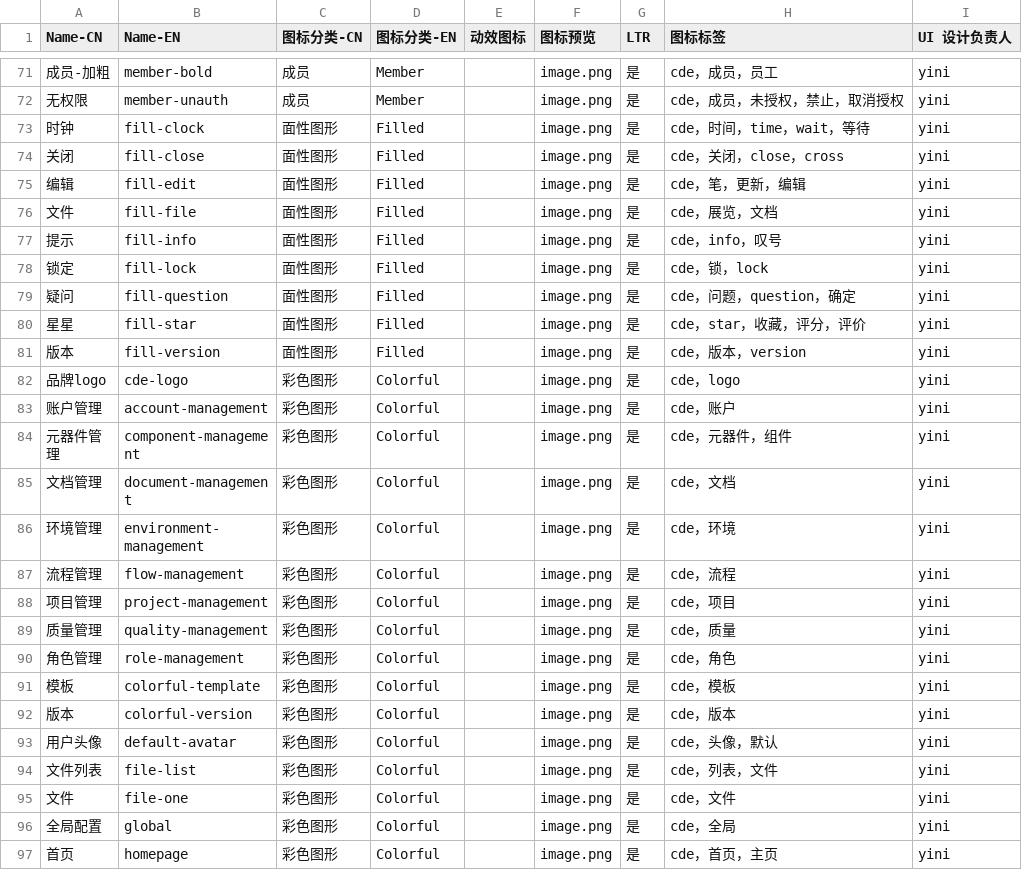
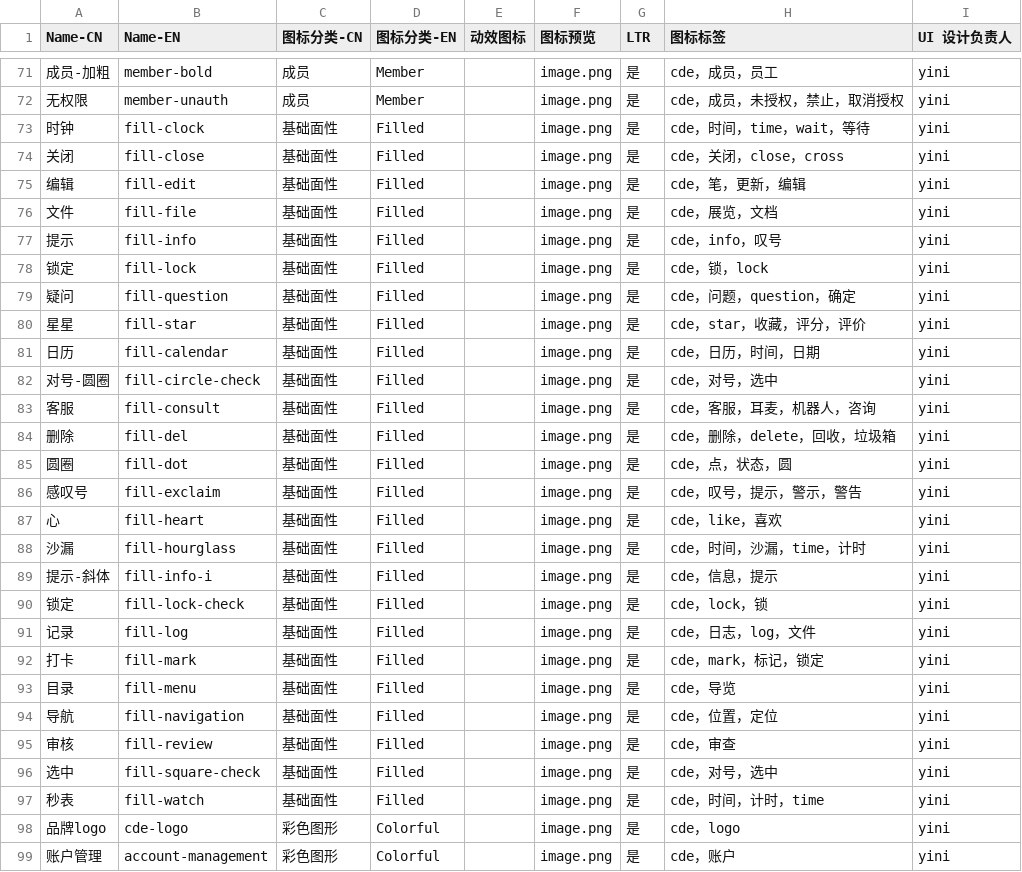
Before and after one commit to bingling0084/icons-docs, a CSV file: packages/components/source/db.csv, drawn as a sheet; only a part is shown, gaps mark what is left out; the shorter side is filled out with more unchanged rows; addresses are those after the commit; the diff covers the shown part only; the diff names each change by its address in the sheet, - before the commit and + after, or states it on an @@ line.

Commit message:
feat: 面性图形

```diff
--- a/packages/components/source/db.csv
+++ b/packages/components/source/db.csv
-C73:C80 (图标分类-CN): 面性图形
+C73:C80 (图标分类-CN): 基础面性
+row 81: 日历 | fill-calendar | 基础面性 | Filled |  | image.png | 是 | cde，日历，时间，日期 | yini
+row 82: 对号-圆圈 | fill-circle-check | 基础面性 | Filled |  | image.png | 是 | cde，对号，选中 | yini
+row 83: 客服 | fill-consult | 基础面性 | Filled |  | image.png | 是 | cde，客服，耳麦，机器人，咨询 | yini
+row 84: 删除 | fill-del | 基础面性 | Filled |  | image.png | 是 | cde，删除，delete，回收，垃圾箱 | yini
+row 85: 圆圈 | fill-dot | 基础面性 | Filled |  | image.png | 是 | cde，点，状态，圆 | yini
+row 86: 感叹号 | fill-exclaim | 基础面性 | Filled |  | image.png | 是 | cde，叹号，提示，警示，警告 | yini
+row 87: 心 | fill-heart | 基础面性 | Filled |  | image.png | 是 | cde，like，喜欢 | yini
+row 88: 沙漏 | fill-hourglass | 基础面性 | Filled |  | image.png | 是 | cde，时间，沙漏，time，计时 | yini
+row 89: 提示-斜体 | fill-info-i | 基础面性 | Filled |  | image.png | 是 | cde，信息，提示 | yini
+row 90: 锁定 | fill-lock-check | 基础面性 | Filled |  | image.png | 是 | cde，lock，锁 | yini
+row 91: 记录 | fill-log | 基础面性 | Filled |  | image.png | 是 | cde，日志，log，文件 | yini
+row 92: 打卡 | fill-mark | 基础面性 | Filled |  | image.png | 是 | cde，mark，标记，锁定 | yini
+row 93: 目录 | fill-menu | 基础面性 | Filled |  | image.png | 是 | cde，导览 | yini
+row 94: 导航 | fill-navigation | 基础面性 | Filled |  | image.png | 是 | cde，位置，定位 | yini
-A95 (Name-CN): 版本
+A95 (Name-CN): 审核
-B95 (Name-EN): fill-version
+B95 (Name-EN): fill-review
-C95 (图标分类-CN): 面性图形
+C95 (图标分类-CN): 基础面性
-H95 (图标标签): cde，版本，version
+H95 (图标标签): cde，审查
+row 96: 选中 | fill-square-check | 基础面性 | Filled |  | image.png | 是 | cde，对号，选中 | yini
+row 97: 秒表 | fill-watch | 基础面性 | Filled |  | image.png | 是 | cde，时间，计时，time | yini
```
Also changed, not shown: 1 added row, 1 removed row and 12 edited cells elsewhere in this file, 35 other files.
